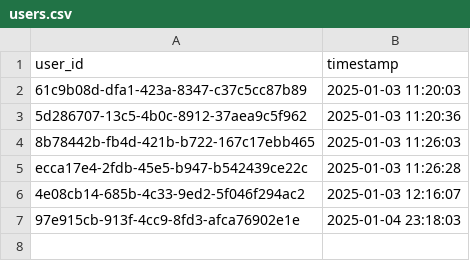
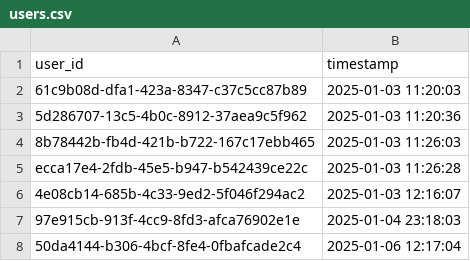
Before and after one commit to Wassim-kobrosly/Flask-Web-App, a CSV file: data/users.csv, drawn as a sheet; the diff names each change by its address in the sheet, - before the commit and + after, or states it on an @@ line.

```diff
--- a/data/users.csv
+++ b/data/users.csv
+row 8: 50da4144-b306-4bcf-8fe4-0fbafcade2c4 | 2025-01-06 12:17:04
```
Also changed, not shown: 1 other file.
